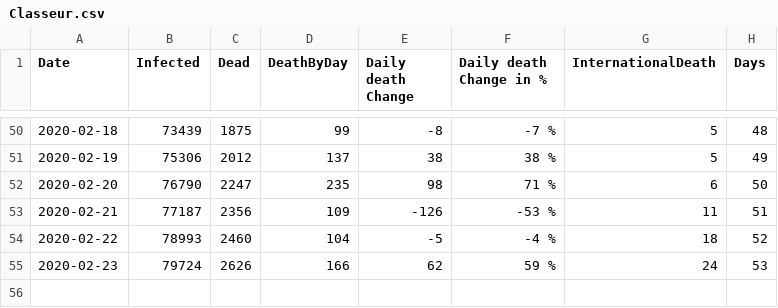
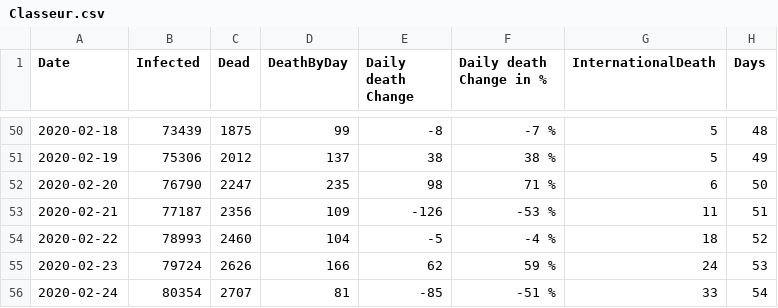
Before and after one commit to louisnot/n-Cov2019, a CSV file: Classeur.csv, drawn as a sheet; only a part is shown, gaps mark what is left out; the diff names each change by its address in the sheet, - before the commit and + after, or states it on an @@ line.

Commit message:
daily update

```diff
--- a/Classeur.csv
+++ b/Classeur.csv
+row 56: 2020-02-24 | 80354 | 2707 | 81 | -85 | -51 % | 33 | 54
```
